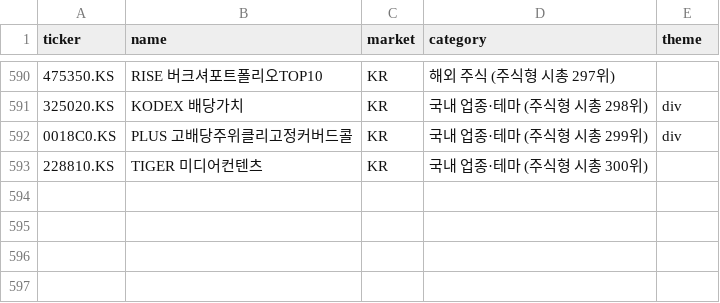
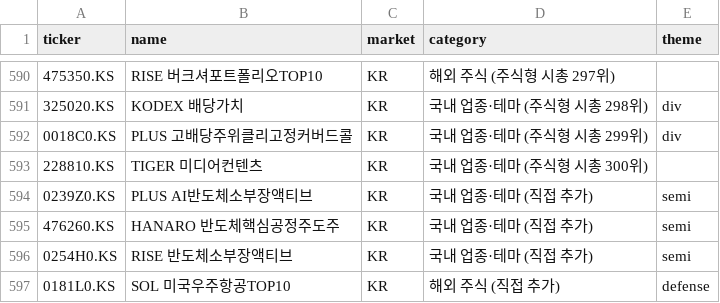
Before and after one commit to inwonc4524-code/Investment_Forecast, a CSV file: etfs.csv, drawn as a sheet; only a part is shown, gaps mark what is left out; the diff names each change by its address in the sheet, - before the commit and + after, or states it on an @@ line.

```diff
--- a/etfs.csv
+++ b/etfs.csv
+row 594: 0239Z0.KS | PLUS AI반도체소부장액티브 | KR | 국내 업종·테마 (직접 추가) | semi
+row 595: 476260.KS | HANARO 반도체핵심공정주도주 | KR | 국내 업종·테마 (직접 추가) | semi
+row 596: 0254H0.KS | RISE 반도체소부장액티브 | KR | 국내 업종·테마 (직접 추가) | semi
+row 597: 0181L0.KS | SOL 미국우주항공TOP10 | KR | 해외 주식 (직접 추가) | defense
```
Also changed, not shown: 1 other file.
